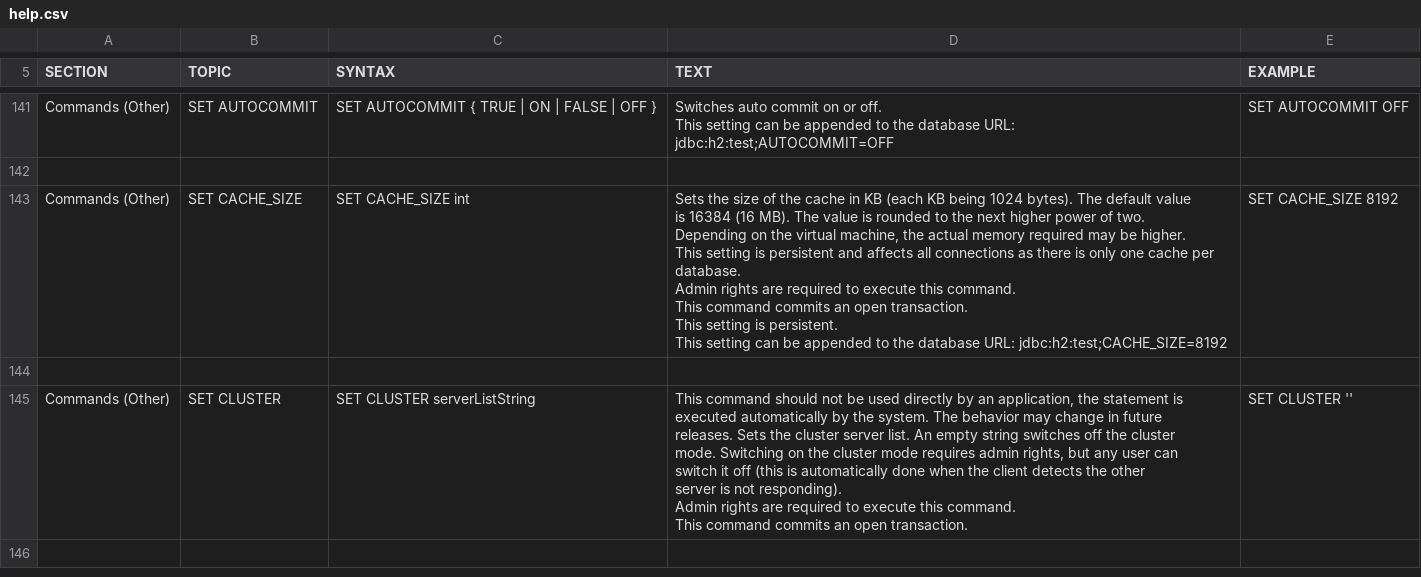
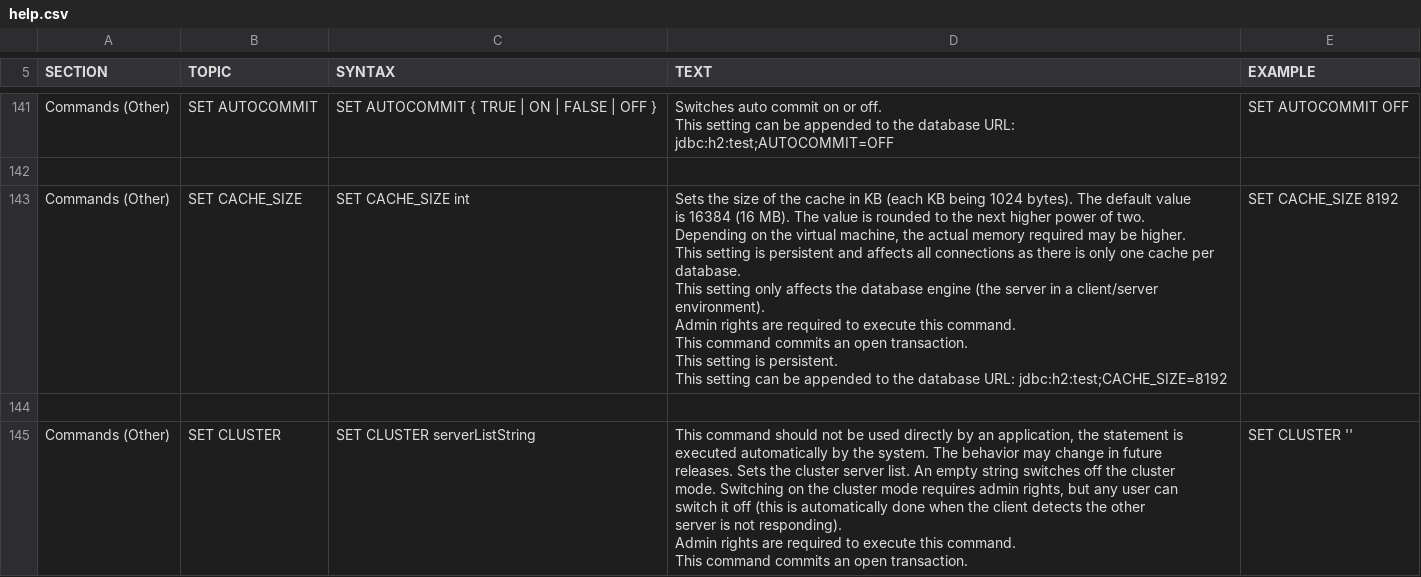
Before and after one commit to coderplay/h2-bitmap, a CSV file: h2/src/docsrc/help/help.csv, drawn as a sheet; only a part is shown, gaps mark what is left out; the shorter side is filled out with more unchanged rows.

```diff
--- a/h2/src/docsrc/help/help.csv
+++ b/h2/src/docsrc/help/help.csv
@@ -879,17 +879,19 @@ SET AUTOCOMMIT OFF
 
-"Commands (Other)","SET CACHE_SIZE","
-SET CACHE_SIZE int
-","
-Sets the size of the cache in KB (each KB being 1024 bytes). The default value
-is 16384 (16 MB). The value is rounded to the next higher power of two.
-Depending on the virtual machine, the actual memory required may be higher.
-
-This setting is persistent and affects all connections as there is only one cache per database.
-Admin rights are required to execute this command.
-This command commits an open transaction.
-This setting is persistent.
-This setting can be appended to the database URL: jdbc:h2:test;CACHE_SIZE=8192
-","
-SET CACHE_SIZE 8192
-"
+"Commands (Other)","SET CACHE_SIZE","
+SET CACHE_SIZE int
+","
+Sets the size of the cache in KB (each KB being 1024 bytes). The default value
+is 16384 (16 MB). The value is rounded to the next higher power of two.
+Depending on the virtual machine, the actual memory required may be higher.
+
+This setting is persistent and affects all connections as there is only one cache per database.
+This setting only affects the database engine (the server in a client/server environment).
+
+Admin rights are required to execute this command.
+This command commits an open transaction.
+This setting is persistent.
+This setting can be appended to the database URL: jdbc:h2:test;CACHE_SIZE=8192
+","
+SET CACHE_SIZE 8192
+"
 
```
Also changed, not shown: 8 other files.
